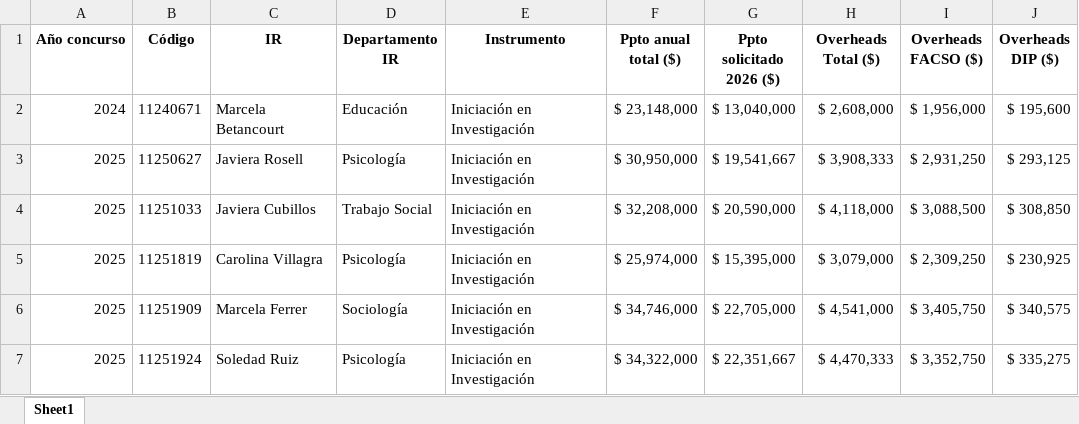
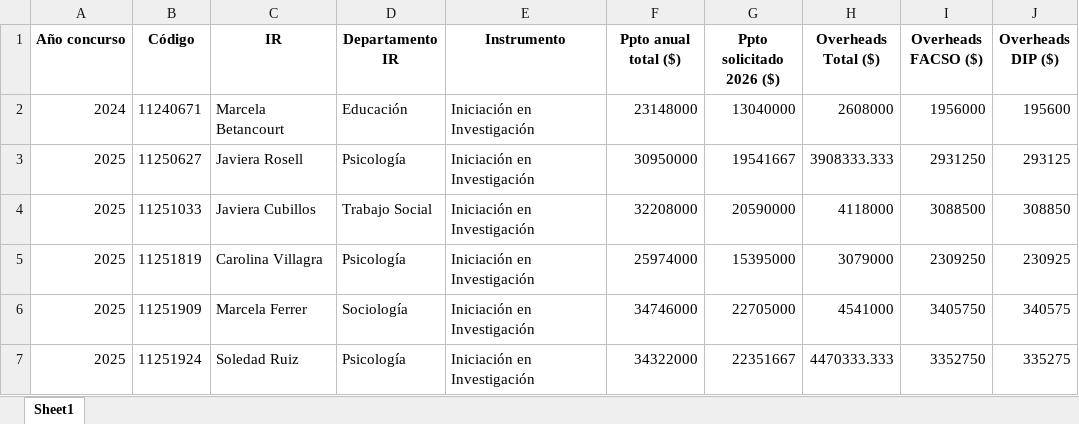
Before and after one commit to facso-investigacion/gapis, an Excel workbook: overheads_2026.xlsx, sheet Sheet1, drawn as a sheet; only a part is shown; values as stored, in another font and other column widths than the file's, no borders; table styles not drawn; the diff covers the shown part only; the diff names each change by its address in the sheet, - before the commit and + after, or states it on an @@ line.

```diff
--- a/overheads_2026.xlsx (sheet Sheet1)
+++ b/overheads_2026.xlsx (sheet Sheet1)
-F2 (Ppto anual total ($)): $ 23,148,000
+F2 (Ppto anual total ($)): 23148000
-G2 (Ppto solicitado 2026 ($)): $ 13,040,000
+G2 (Ppto solicitado 2026 ($)): 13040000
-H2 (Overheads Total ($)): $ 2,608,000
+H2 (Overheads Total ($)): 2608000
-I2 (Overheads FACSO ($)): $ 1,956,000
+I2 (Overheads FACSO ($)): 1956000
-J2 (Overheads DIP ($)): $ 195,600
+J2 (Overheads DIP ($)): 195600
-F3 (Ppto anual total ($)): $ 30,950,000
+F3 (Ppto anual total ($)): 30950000
-G3 (Ppto solicitado 2026 ($)): $ 19,541,667
+G3 (Ppto solicitado 2026 ($)): 19541667
-H3 (Overheads Total ($)): $ 3,908,333
+H3 (Overheads Total ($)): 3908333.333
-I3 (Overheads FACSO ($)): $ 2,931,250
+I3 (Overheads FACSO ($)): 2931250
-J3 (Overheads DIP ($)): $ 293,125
+J3 (Overheads DIP ($)): 293125
-F4 (Ppto anual total ($)): $ 32,208,000
+F4 (Ppto anual total ($)): 32208000
-G4 (Ppto solicitado 2026 ($)): $ 20,590,000
+G4 (Ppto solicitado 2026 ($)): 20590000
-H4 (Overheads Total ($)): $ 4,118,000
+H4 (Overheads Total ($)): 4118000
-I4 (Overheads FACSO ($)): $ 3,088,500
+I4 (Overheads FACSO ($)): 3088500
-J4 (Overheads DIP ($)): $ 308,850
+J4 (Overheads DIP ($)): 308850
-F5 (Ppto anual total ($)): $ 25,974,000
+F5 (Ppto anual total ($)): 25974000
-G5 (Ppto solicitado 2026 ($)): $ 15,395,000
+G5 (Ppto solicitado 2026 ($)): 15395000
-H5 (Overheads Total ($)): $ 3,079,000
+H5 (Overheads Total ($)): 3079000
-I5 (Overheads FACSO ($)): $ 2,309,250
+I5 (Overheads FACSO ($)): 2309250
-J5 (Overheads DIP ($)): $ 230,925
+J5 (Overheads DIP ($)): 230925
-F6 (Ppto anual total ($)): $ 34,746,000
+F6 (Ppto anual total ($)): 34746000
-G6 (Ppto solicitado 2026 ($)): $ 22,705,000
+G6 (Ppto solicitado 2026 ($)): 22705000
-H6 (Overheads Total ($)): $ 4,541,000
+H6 (Overheads Total ($)): 4541000
-I6 (Overheads FACSO ($)): $ 3,405,750
+I6 (Overheads FACSO ($)): 3405750
-J6 (Overheads DIP ($)): $ 340,575
+J6 (Overheads DIP ($)): 340575
-F7 (Ppto anual total ($)): $ 34,322,000
+F7 (Ppto anual total ($)): 34322000
-G7 (Ppto solicitado 2026 ($)): $ 22,351,667
+G7 (Ppto solicitado 2026 ($)): 22351667
-H7 (Overheads Total ($)): $ 4,470,333
+H7 (Overheads Total ($)): 4470333.333
-I7 (Overheads FACSO ($)): $ 3,352,750
+I7 (Overheads FACSO ($)): 3352750
-J7 (Overheads DIP ($)): $ 335,275
+J7 (Overheads DIP ($)): 335275
```
Also changed, not shown: 1 removed row and 145 edited cells elsewhere in this sheet, 7 other files.
